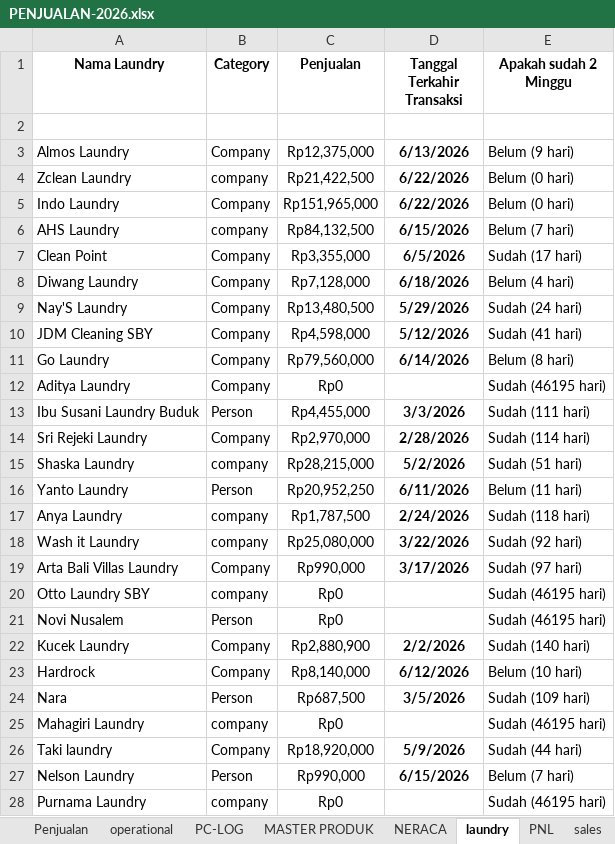
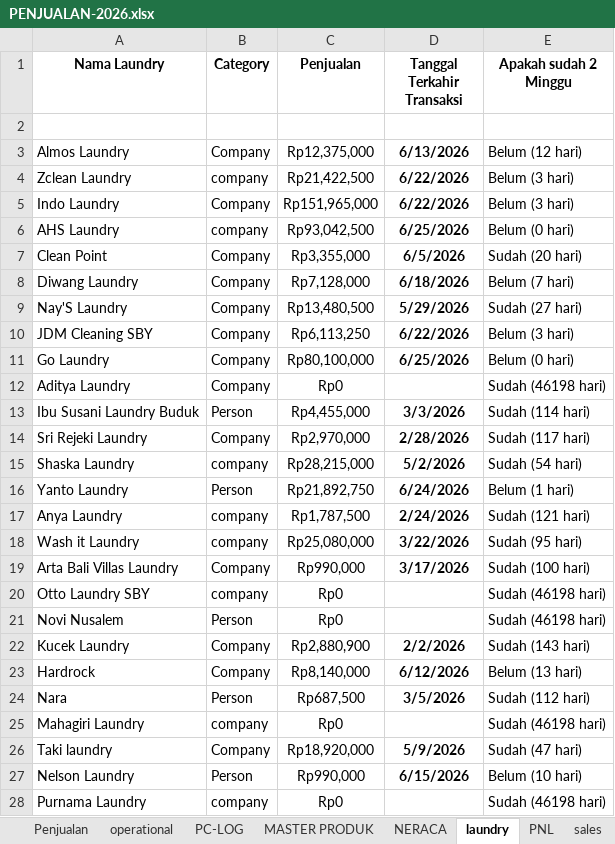
Before and after one commit to alfonsoricky/busamas, an Excel workbook: storage/PENJUALAN-2026.xlsx, sheet laundry, drawn as a sheet; only a part is shown; values as stored, in another font and other column widths than the file's, no borders; charts and pictures not drawn; the diff covers the shown part only; the diff names each change by its address in the sheet, - before the commit and + after, or states it on an @@ line.

```diff
--- a/storage/PENJUALAN-2026.xlsx (sheet laundry)
+++ b/storage/PENJUALAN-2026.xlsx (sheet laundry)
-E3 (Apakah sudah 2 Minggu): Belum (9 hari)
+E3 (Apakah sudah 2 Minggu): Belum (12 hari)
-E4:E5 (Apakah sudah 2 Minggu): Belum (0 hari)
+E4:E5 (Apakah sudah 2 Minggu): Belum (3 hari)
-C6 (Penjualan): Rp84,132,500
+C6 (Penjualan): Rp93,042,500
-D6 (Tanggal Terkahir Transaksi): 6/15/2026
+D6 (Tanggal Terkahir Transaksi): 6/25/2026
-E6 (Apakah sudah 2 Minggu): Belum (7 hari)
+E6 (Apakah sudah 2 Minggu): Belum (0 hari)
-E7 (Apakah sudah 2 Minggu): Sudah (17 hari)
+E7 (Apakah sudah 2 Minggu): Sudah (20 hari)
-E8 (Apakah sudah 2 Minggu): Belum (4 hari)
+E8 (Apakah sudah 2 Minggu): Belum (7 hari)
-E9 (Apakah sudah 2 Minggu): Sudah (24 hari)
+E9 (Apakah sudah 2 Minggu): Sudah (27 hari)
-C10 (Penjualan): Rp4,598,000
+C10 (Penjualan): Rp6,113,250
-D10 (Tanggal Terkahir Transaksi): 5/12/2026
+D10 (Tanggal Terkahir Transaksi): 6/22/2026
-E10 (Apakah sudah 2 Minggu): Sudah (41 hari)
+E10 (Apakah sudah 2 Minggu): Belum (3 hari)
-C11 (Penjualan): Rp79,560,000
+C11 (Penjualan): Rp80,100,000
-D11 (Tanggal Terkahir Transaksi): 6/14/2026
+D11 (Tanggal Terkahir Transaksi): 6/25/2026
-E11 (Apakah sudah 2 Minggu): Belum (8 hari)
+E11 (Apakah sudah 2 Minggu): Belum (0 hari)
-E12 (Apakah sudah 2 Minggu): Sudah (46195 hari)
+E12 (Apakah sudah 2 Minggu): Sudah (46198 hari)
-E13 (Apakah sudah 2 Minggu): Sudah (111 hari)
+E13 (Apakah sudah 2 Minggu): Sudah (114 hari)
-E14 (Apakah sudah 2 Minggu): Sudah (114 hari)
+E14 (Apakah sudah 2 Minggu): Sudah (117 hari)
-E15 (Apakah sudah 2 Minggu): Sudah (51 hari)
+E15 (Apakah sudah 2 Minggu): Sudah (54 hari)
-C16 (Penjualan): Rp20,952,250
+C16 (Penjualan): Rp21,892,750
-D16 (Tanggal Terkahir Transaksi): 6/11/2026
+D16 (Tanggal Terkahir Transaksi): 6/24/2026
-E16 (Apakah sudah 2 Minggu): Belum (11 hari)
+E16 (Apakah sudah 2 Minggu): Belum (1 hari)
-E17 (Apakah sudah 2 Minggu): Sudah (118 hari)
+E17 (Apakah sudah 2 Minggu): Sudah (121 hari)
-E18 (Apakah sudah 2 Minggu): Sudah (92 hari)
+E18 (Apakah sudah 2 Minggu): Sudah (95 hari)
-E19 (Apakah sudah 2 Minggu): Sudah (97 hari)
+E19 (Apakah sudah 2 Minggu): Sudah (100 hari)
-E20:E21 (Apakah sudah 2 Minggu): Sudah (46195 hari)
+E20:E21 (Apakah sudah 2 Minggu): Sudah (46198 hari)
-E22 (Apakah sudah 2 Minggu): Sudah (140 hari)
+E22 (Apakah sudah 2 Minggu): Sudah (143 hari)
-E23 (Apakah sudah 2 Minggu): Belum (10 hari)
+E23 (Apakah sudah 2 Minggu): Belum (13 hari)
-E24 (Apakah sudah 2 Minggu): Sudah (109 hari)
+E24 (Apakah sudah 2 Minggu): Sudah (112 hari)
-E25 (Apakah sudah 2 Minggu): Sudah (46195 hari)
+E25 (Apakah sudah 2 Minggu): Sudah (46198 hari)
-E26 (Apakah sudah 2 Minggu): Sudah (44 hari)
+E26 (Apakah sudah 2 Minggu): Sudah (47 hari)
-E27 (Apakah sudah 2 Minggu): Belum (7 hari)
+E27 (Apakah sudah 2 Minggu): Belum (10 hari)
-E28 (Apakah sudah 2 Minggu): Sudah (46195 hari)
+E28 (Apakah sudah 2 Minggu): Sudah (46198 hari)
```
Also changed, not shown: 64 edited cells elsewhere in this sheet, sheet Penjualan, sheet komisi ADI, sheet Bonus Wira, sheet Bonus Krisna, sheet PNL, sheet NERACA, 2 more sheets, hidden cells, charts or pictures, 16 other files.
